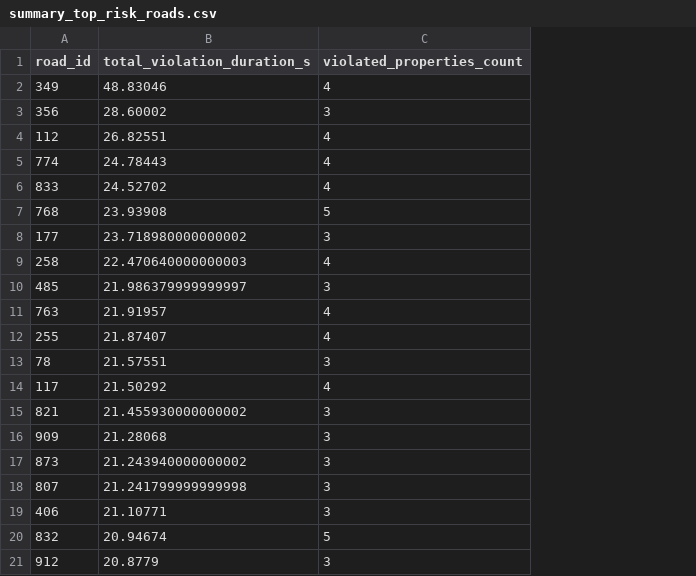
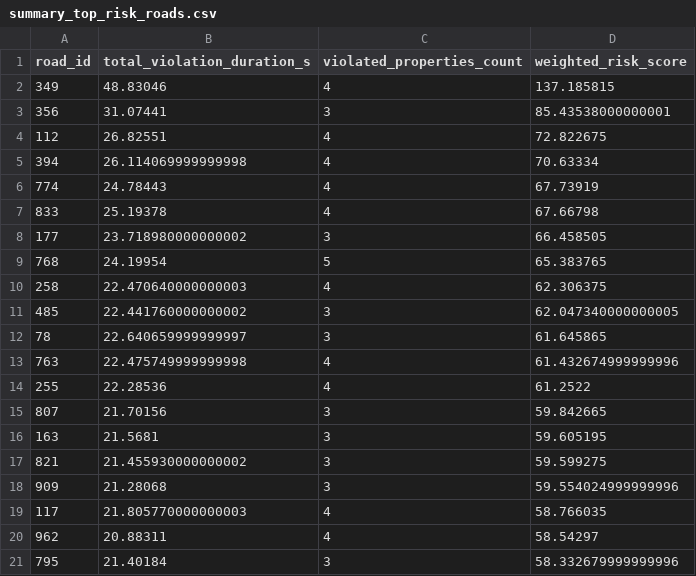
Before and after one commit to lakhanqurban/stl-monitor, a CSV file: results/summary_top_risk_roads.csv, drawn as a sheet; removed rows and columns are numbered as before the commit, all else as after; the diff names each change by its address in the sheet, - before the commit and + after, or states it on an @@ line.

Commit message:
STL handling fixes, threshold consistency, and docs split
runner.py / ads_properties.py: Promoted property thresholds to a single source of truth (named constants in ads_properties.py); fixed vacuous-truth handling so ±inf robustness is converted to NaN and *_ok = False instead of falsely reporting satisfied; rewrote the P5_recovery mask as a state machine so continuous drift is one violation region, not N per-sample entries; added nan_rho_count column in summary_properties_clean.csv.
Docs: Split the README (326 → 200 lines) and moved the implementation walkthrough and full STL equations into a new ARCHITECTURE.md.

```diff
--- a/results/summary_top_risk_roads.csv
+++ b/results/summary_top_risk_roads.csv
+column D (weighted_risk_score), rows 2-4: 137.185815 | 85.43538000000001 | 72.822675; rows 6-8: 67.73919 | 67.66798 | 66.458505; rows 10-11: 62.306375 | 62.047340000000005; rows 13-14: 61.432674999999996 | 61.2522; rows 17-18: 59.599275 | 59.554024999999996
-B3 (total_violation_duration_s): 28.60002
+B3 (total_violation_duration_s): 31.07441
+row 5: 394 | 26.114069999999998 | 4 | 70.63334
-B7 (total_violation_duration_s): 24.52702
+B7 (total_violation_duration_s): 25.19378
-row 7: 768 | 23.93908 | 5
+row 9: 768 | 24.19954 | 5 | 65.383765
-B11 (total_violation_duration_s): 21.986379999999997
+B11 (total_violation_duration_s): 22.441760000000002
+row 12: 78 | 22.640659999999997 | 3 | 61.645865
-B13 (total_violation_duration_s): 21.91957
+B13 (total_violation_duration_s): 22.475749999999998
-B14 (total_violation_duration_s): 21.87407
+B14 (total_violation_duration_s): 22.28536
-row 13: 78 | 21.57551 | 3
-row 14: 117 | 21.50292 | 4
+row 15: 807 | 21.70156 | 3 | 59.842665
+row 16: 163 | 21.5681 | 3 | 59.605195
-row 17: 873 | 21.243940000000002 | 3
-row 18: 807 | 21.241799999999998 | 3
-row 19: 406 | 21.10771 | 3
-row 20: 832 | 20.94674 | 5
-row 21: 912 | 20.8779 | 3
+row 19: 117 | 21.805770000000003 | 4 | 58.766035
+row 20: 962 | 20.88311 | 4 | 58.54297
+row 21: 795 | 21.40184 | 3 | 58.332679999999996
```
Also changed, not shown: results/summary_metrics_clean.csv, results/summary_overall_clean.csv, 11 other files.
